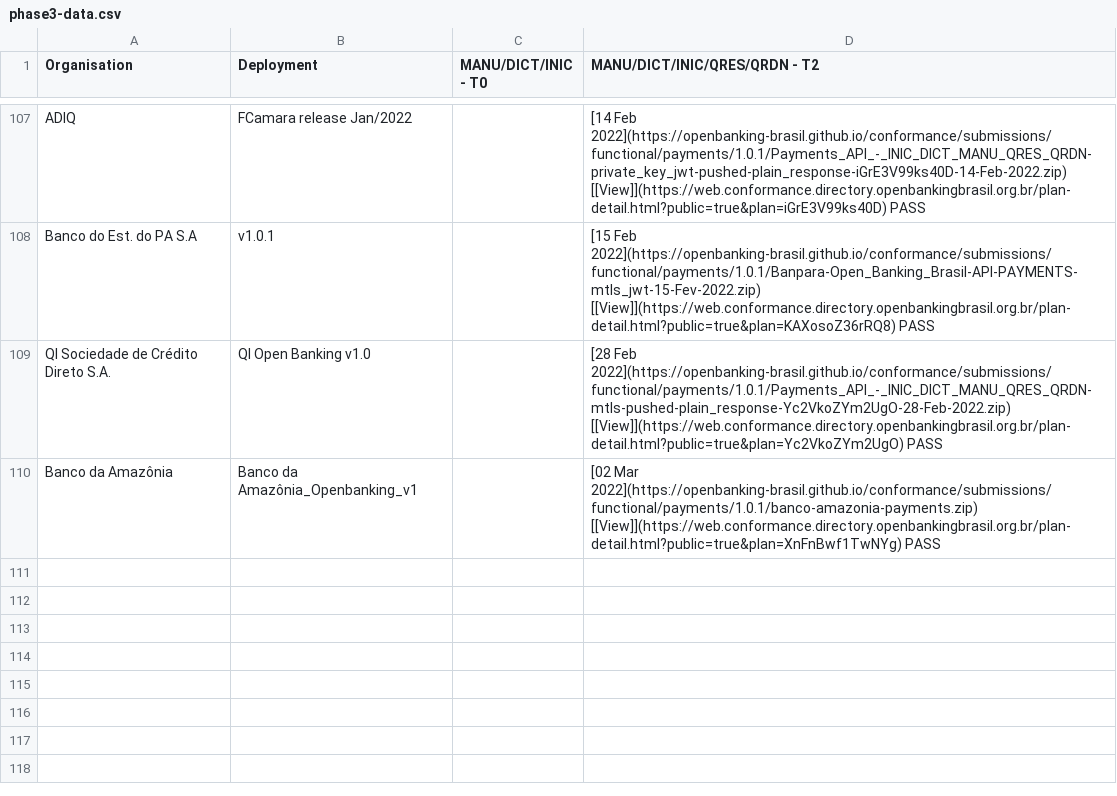
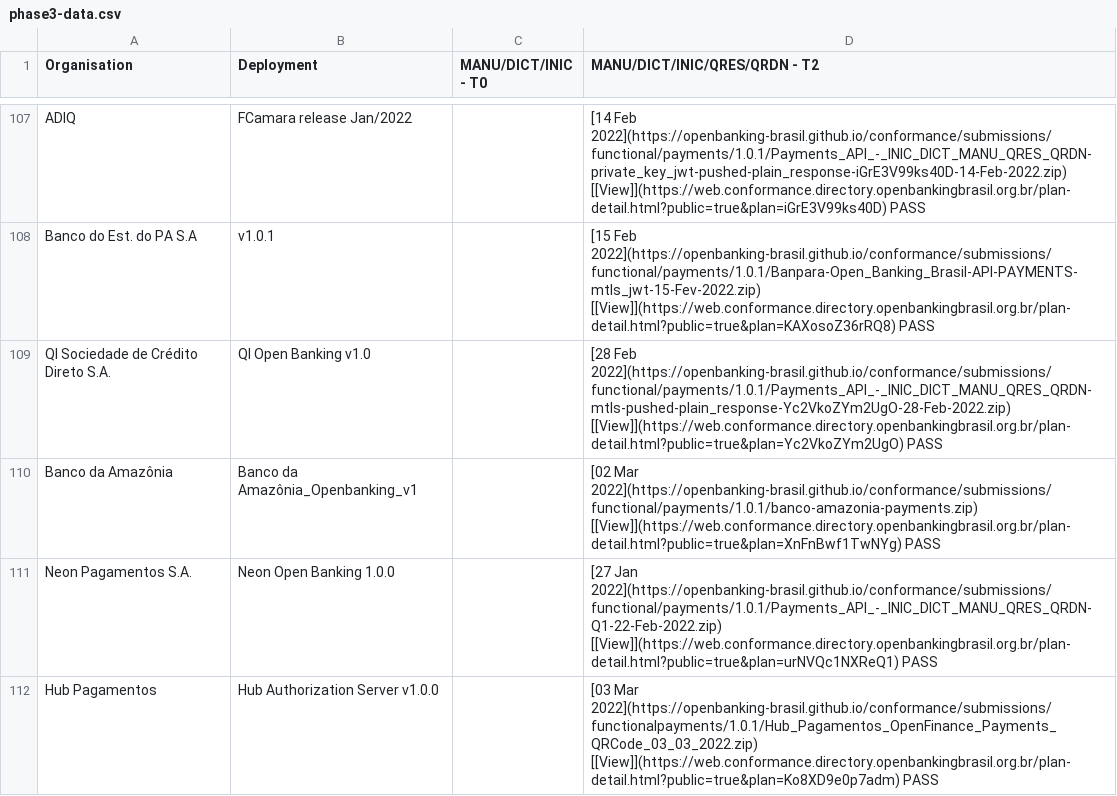
Before and after one commit to milad-raidiam/conformance, a CSV file: phase3-data.csv, drawn as a sheet; only a part is shown, gaps mark what is left out; the diff names each change by its address in the sheet, - before the commit and + after, or states it on an @@ line.

Commit message:
PicPay business - 6837, Hub payments c3 - 6221, Neon payments c3 - 6067

```diff
--- a/phase3-data.csv
+++ b/phase3-data.csv
+row 111: Neon Pagamentos S.A. | Neon Open Banking 1.0.0 |  | [27 Jan 2022](https://openbanking-brasil.github.io/conformance/submissions/functional/payments/1.0.1/Payments_API_-_INIC_DICT_MANU_QRES_QRDN-Q1-22-Feb-2022.zip) [[View]](https://web.conformance.directory.openbankingbrasil.org.br/plan-detail.html?public=true&plan=urNVQc1NXReQ1) PASS
+row 112: Hub Pagamentos | Hub Authorization Server v1.0.0 |  | [03 Mar 2022](https://openbanking-brasil.github.io/conformance/submissions/functionalpayments/1.0.1/Hub_Pagamentos_OpenFinance_Payments_QRCode_03_03_2022.zip) [[View]](https://web.conformance.directory.openbankingbrasil.org.br/plan-detail.html?public=true&plan=Ko8XD9e0p7adm) PASS
```
Also changed, not shown: phase2-data.csv, 6 other files.
